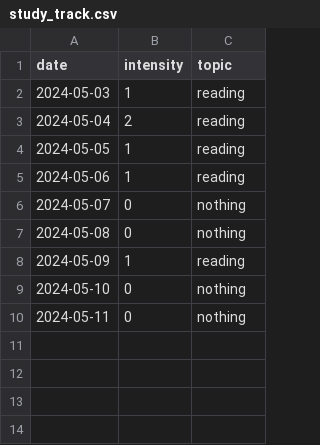
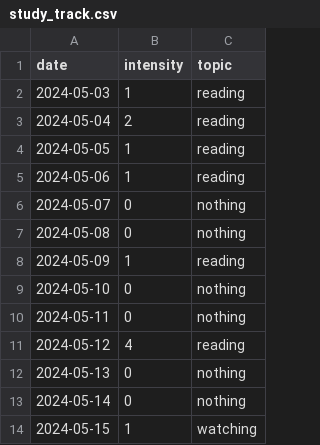
Before and after one commit to devprabal/24k_tracks, a CSV file: records/study_track.csv, drawn as a sheet.

Commit message:
record entry

```diff
--- a/records/study_track.csv
+++ b/records/study_track.csv
@@ -10 +10,5 @@ date,intensity,topic,
 2024-05-11,0,nothing,
+2024-05-12,4,reading,
+2024-05-13,0,nothing,
+2024-05-14,0,nothing,
+2024-05-15,1,watching,
```
Also changed, not shown: records/gym_track.csv, records/korean_track.csv, 1 other file.
